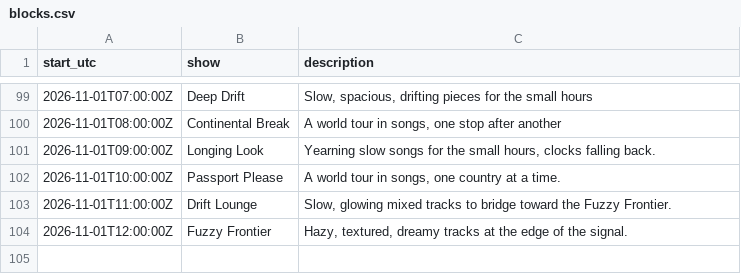
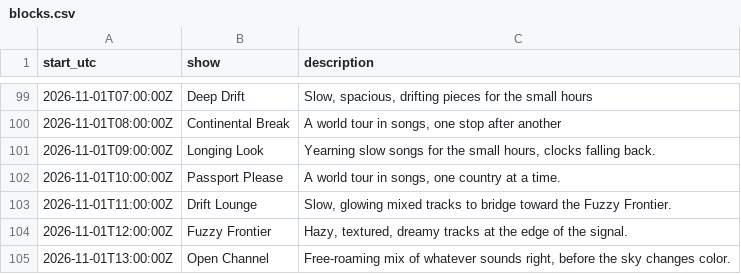
Before and after one commit to rs7hwfctnb-spec/dj-claude-schedule, a CSV file: data/blocks.csv, drawn as a sheet; only a part is shown, gaps mark what is left out.

```diff
--- a/data/blocks.csv
+++ b/data/blocks.csv
@@ -104 +104,2 @@ start_utc,show,description
 2026-11-01T12:00:00Z,Fuzzy Frontier,"Hazy, textured, dreamy tracks at the edge of the signal."
+2026-11-01T13:00:00Z,Open Channel,"Free-roaming mix of whatever sounds right, before the sky changes color."
```
Also changed, not shown: data/plays.csv, data/stats.csv, 4 other files.
